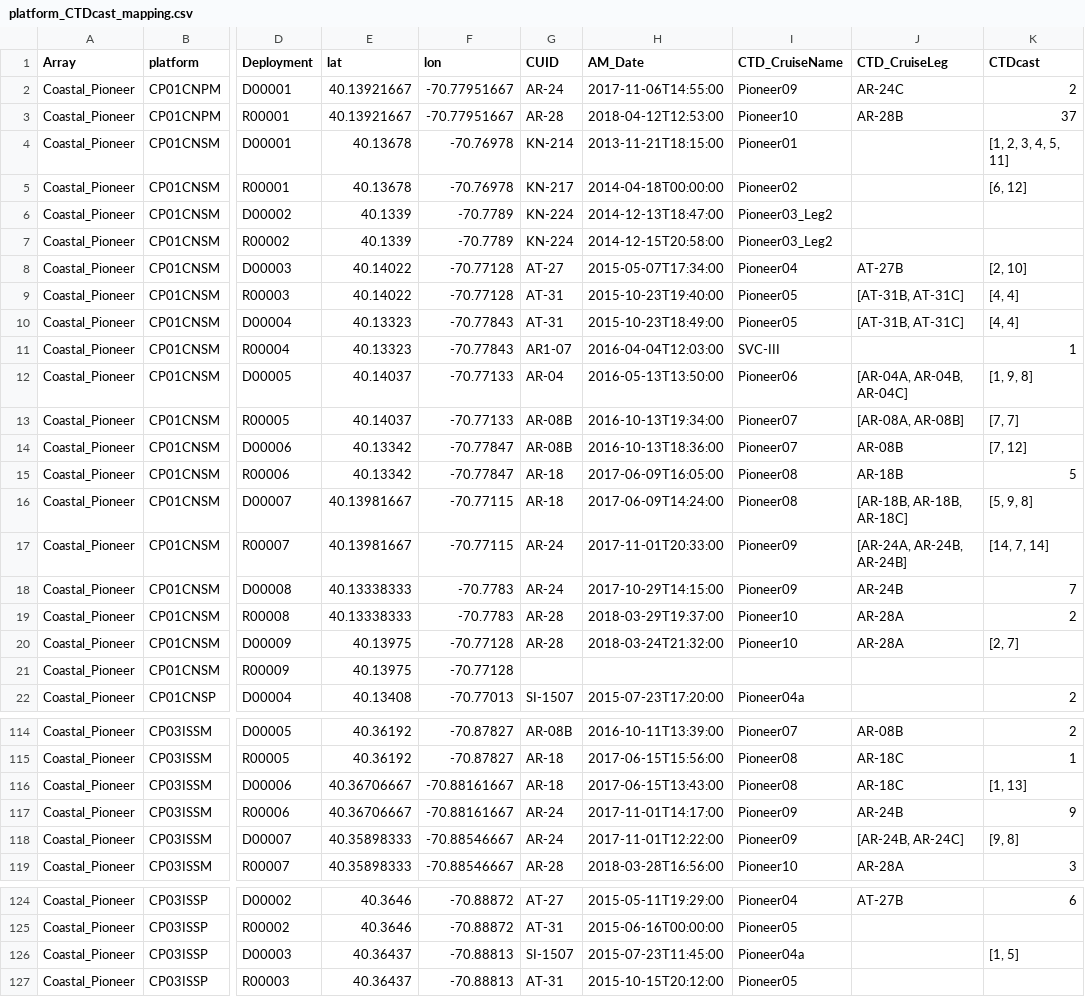
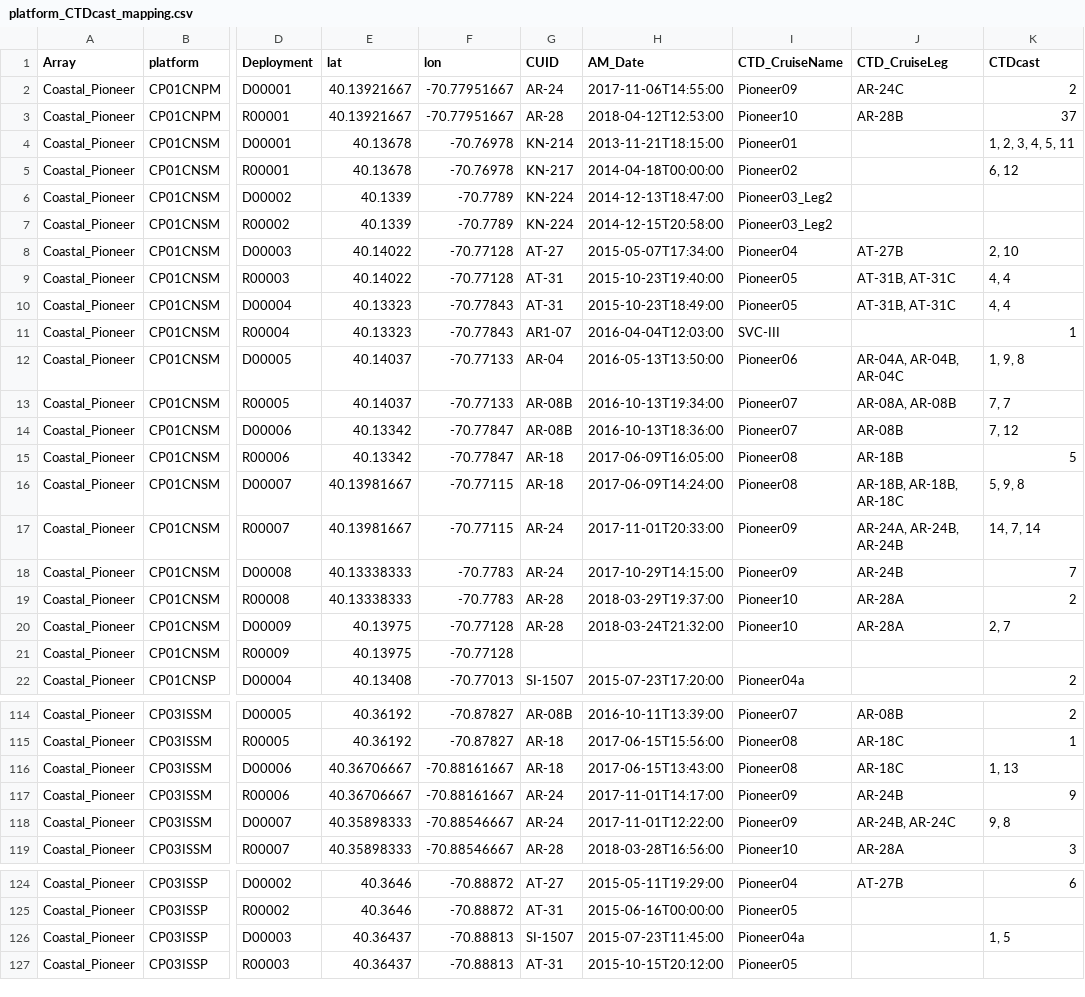
Before and after one commit to seagrinch/data-team-python, a CSV file: cruise_data/platform_CTDcast_mapping.csv, drawn as a sheet; only a part is shown, gaps mark what is left out; the diff covers the shown part only; the diff names each change by its address in the sheet, - before the commit and + after, or states it on an @@ line.

Commit message:
reformatted mapping of multiple cruises/legs/casts

```diff
--- a/cruise_data/platform_CTDcast_mapping.csv
+++ b/cruise_data/platform_CTDcast_mapping.csv
-K4 (CTDcast): [1, 2, 3, 4, 5, 11]
+K4 (CTDcast): 1, 2, 3, 4, 5, 11
-K5 (CTDcast): [6, 12]
+K5 (CTDcast): 6, 12
-K8 (CTDcast): [2, 10]
+K8 (CTDcast): 2, 10
-J9:J10 (CTD_CruiseLeg): [AT-31B, AT-31C]
+J9:J10 (CTD_CruiseLeg): AT-31B, AT-31C
-K9:K10 (CTDcast): [4, 4]
+K9:K10 (CTDcast): 4, 4
-J12 (CTD_CruiseLeg): [AR-04A, AR-04B, AR-04C]
+J12 (CTD_CruiseLeg): AR-04A, AR-04B, AR-04C
-K12 (CTDcast): [1, 9, 8]
+K12 (CTDcast): 1, 9, 8
-J13 (CTD_CruiseLeg): [AR-08A, AR-08B]
+J13 (CTD_CruiseLeg): AR-08A, AR-08B
-K13 (CTDcast): [7, 7]
+K13 (CTDcast): 7, 7
-K14 (CTDcast): [7, 12]
+K14 (CTDcast): 7, 12
-J16 (CTD_CruiseLeg): [AR-18B, AR-18B, AR-18C]
+J16 (CTD_CruiseLeg): AR-18B, AR-18B, AR-18C
-K16 (CTDcast): [5, 9, 8]
+K16 (CTDcast): 5, 9, 8
-J17 (CTD_CruiseLeg): [AR-24A, AR-24B, AR-24B]
+J17 (CTD_CruiseLeg): AR-24A, AR-24B, AR-24B
-K17 (CTDcast): [14, 7, 14]
+K17 (CTDcast): 14, 7, 14
-K20 (CTDcast): [2, 7]
+K20 (CTDcast): 2, 7
-K116 (CTDcast): [1, 13]
+K116 (CTDcast): 1, 13
-J118 (CTD_CruiseLeg): [AR-24B, AR-24C]
+J118 (CTD_CruiseLeg): AR-24B, AR-24C
-K118 (CTDcast): [9, 8]
+K118 (CTDcast): 9, 8
-K126 (CTDcast): [1, 5]
+K126 (CTDcast): 1, 5
```
Also changed, not shown: 73 edited cells elsewhere in this file.
